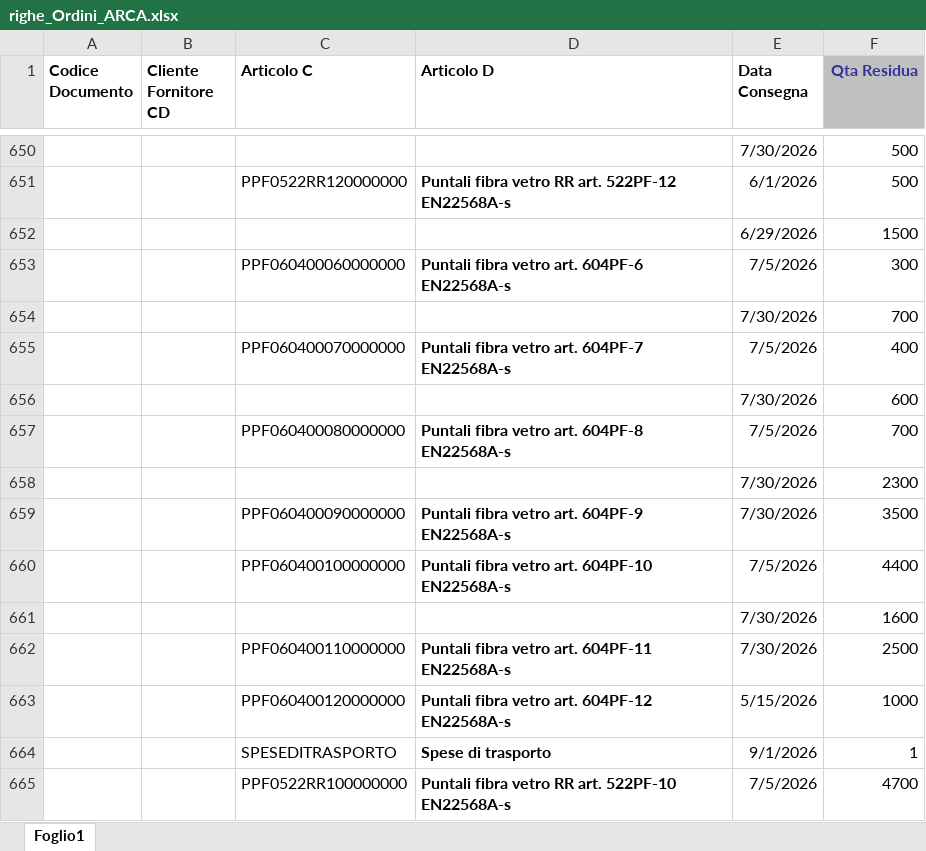
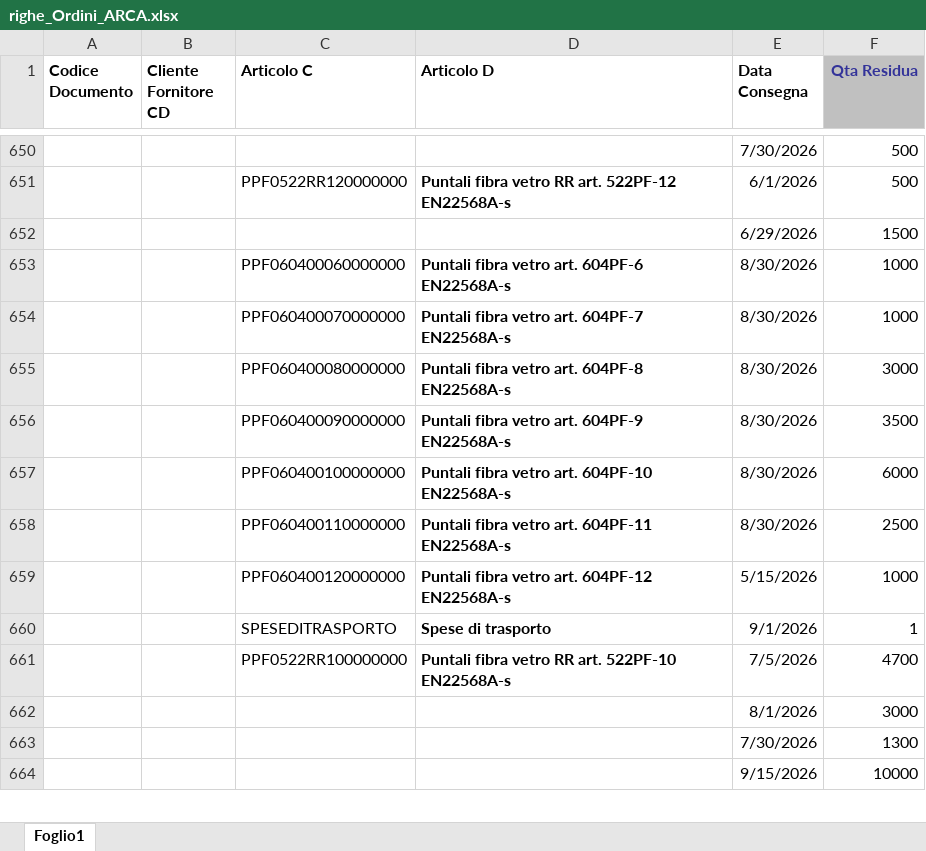
Before and after one commit to denis-safit/SAFiT, an Excel workbook: righe_Ordini_ARCA.xlsx, sheet Foglio1, drawn as a sheet; only a part is shown, gaps mark what is left out; the shorter side is filled out with more unchanged rows; values as stored, in another font and other column widths than the file's, no borders; removed rows and columns are numbered as before the commit, all else as after; the diff names each change by its address in the sheet, - before the commit and + after, or states it on an @@ line.

```diff
--- a/righe_Ordini_ARCA.xlsx (sheet Foglio1)
+++ b/righe_Ordini_ARCA.xlsx (sheet Foglio1)
-E653 (Data Consegna): 7/5/2026
+E653 (Data Consegna): 8/30/2026
-F653 (Qta Residua): 300
+F653 (Qta Residua): 1000
-row 654:  |  |  |  | 7/30/2026 | 700
-E654 (Data Consegna): 7/5/2026
+E654 (Data Consegna): 8/30/2026
-F654 (Qta Residua): 400
+F654 (Qta Residua): 1000
-row 656:  |  |  |  | 7/30/2026 | 600
-E655 (Data Consegna): 7/5/2026
+E655 (Data Consegna): 8/30/2026
-F655 (Qta Residua): 700
+F655 (Qta Residua): 3000
-row 658:  |  |  |  | 7/30/2026 | 2300
-E656 (Data Consegna): 7/30/2026
+E656 (Data Consegna): 8/30/2026
-E657 (Data Consegna): 7/5/2026
+E657 (Data Consegna): 8/30/2026
-F657 (Qta Residua): 4400
+F657 (Qta Residua): 6000
-row 661:  |  |  |  | 7/30/2026 | 1600
-E658 (Data Consegna): 7/30/2026
+E658 (Data Consegna): 8/30/2026
```
Also changed, not shown: Avanzamento_access.xlsx, btl_istruzioni.xlsx, 5 other files.
